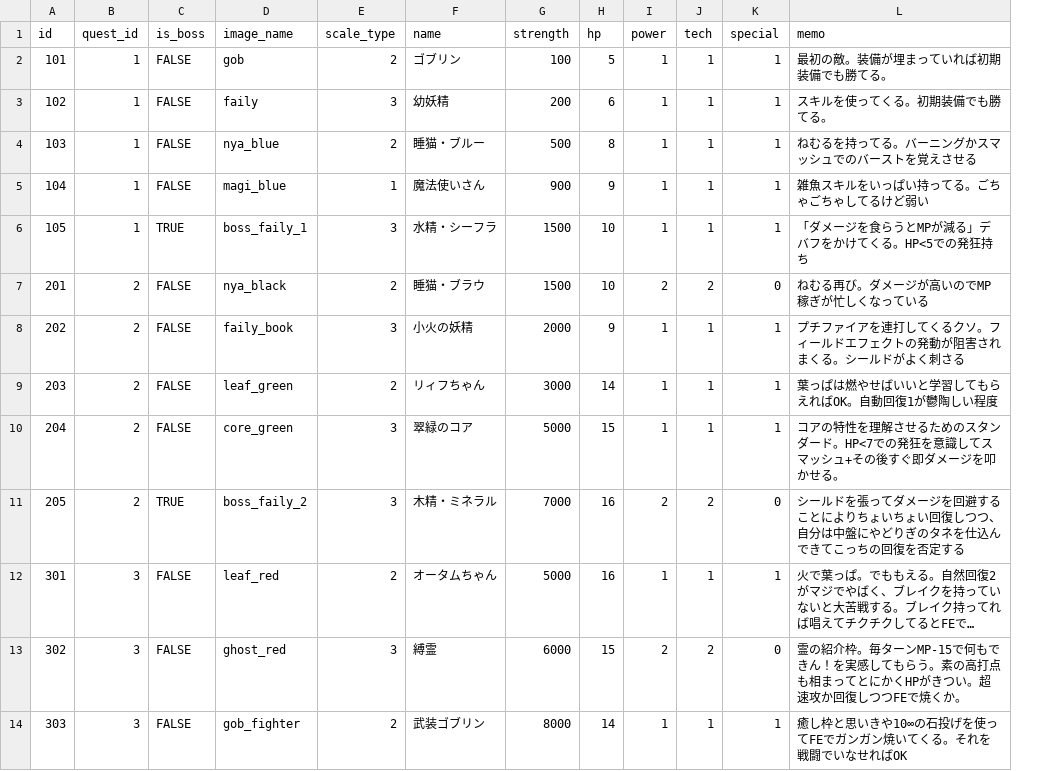
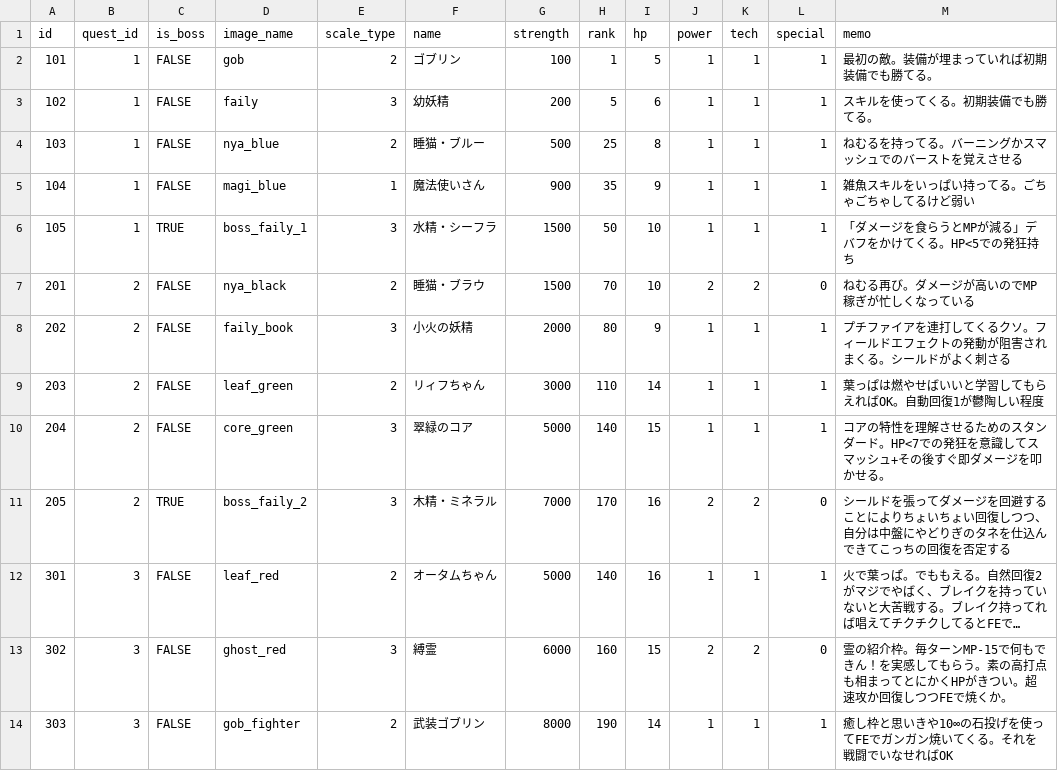
Before and after one commit to jyllsarta/stray-masterdata, a CSV file: seeds/enemies.csv, drawn as a sheet; only a part is shown; long unchanged cells end in …; the diff names each change by its address in the sheet, - before the commit and + after, or states it on an @@ line.

Commit message:
update by Masterdata Task 2021-04-21 22:38:03 +0900

```diff
--- a/seeds/enemies.csv
+++ b/seeds/enemies.csv
+column H (rank), rows 2-14: 1 | 5 | 25 | 35 | 50 | 70 | 80 | 110 | 140 | 170 | 140 | 160 | 190
```
